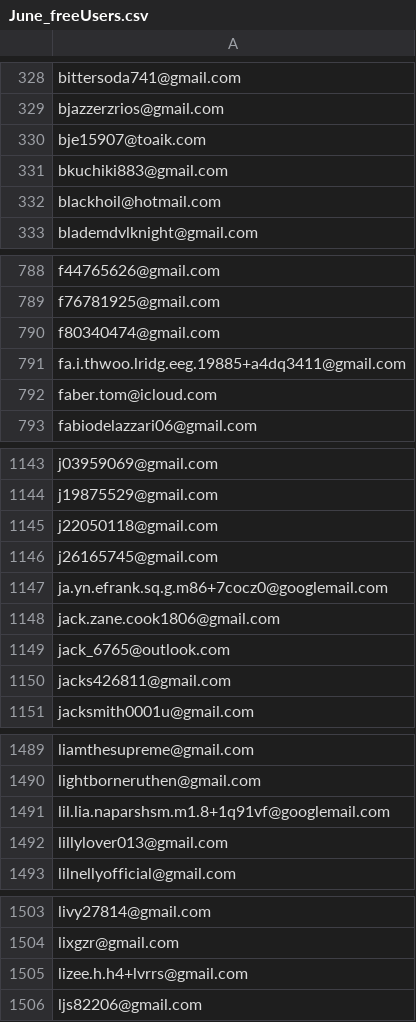
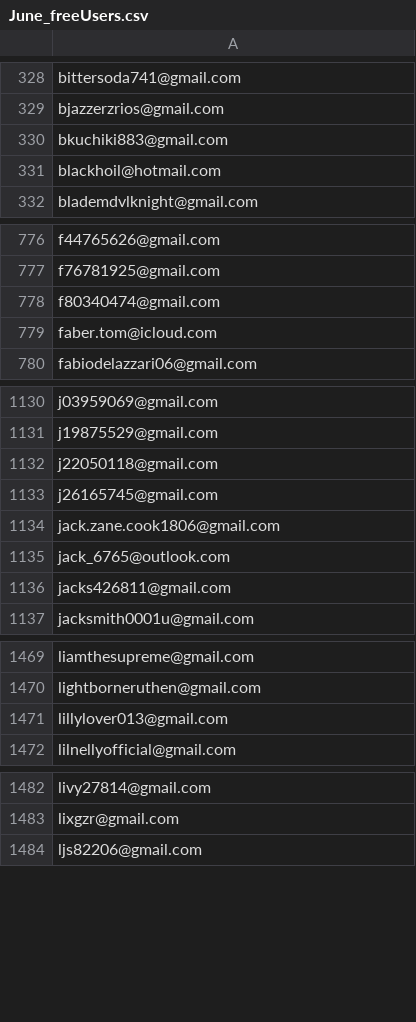
Before and after one commit to lerboi/Auto-Email-Campaign, a CSV file: email/June_freeUsers.csv, drawn as a sheet; only a part is shown, gaps mark what is left out; the diff covers the shown part only; the diff names each change by its address in the sheet, - before the commit and + after, or states it on an @@ line.

```diff
--- a/email/June_freeUsers.csv
+++ b/email/June_freeUsers.csv
-row 330: bje15907@toaik.com
-row 791: fa.i.thwoo.lridg.eeg.19885+a4dq3411@gmail.com
-row 1147: ja.yn.efrank.sq.g.m86+7cocz0@googlemail.com
-row 1491: lil.lia.naparshsm.m1.8+1q91vf@googlemail.com
-row 1505: lizee.h.h4+lvrrs@gmail.com
```
Also changed, not shown: 24 removed rows elsewhere in this file, email/paidNoPackage_new.csv, 4 other files.
